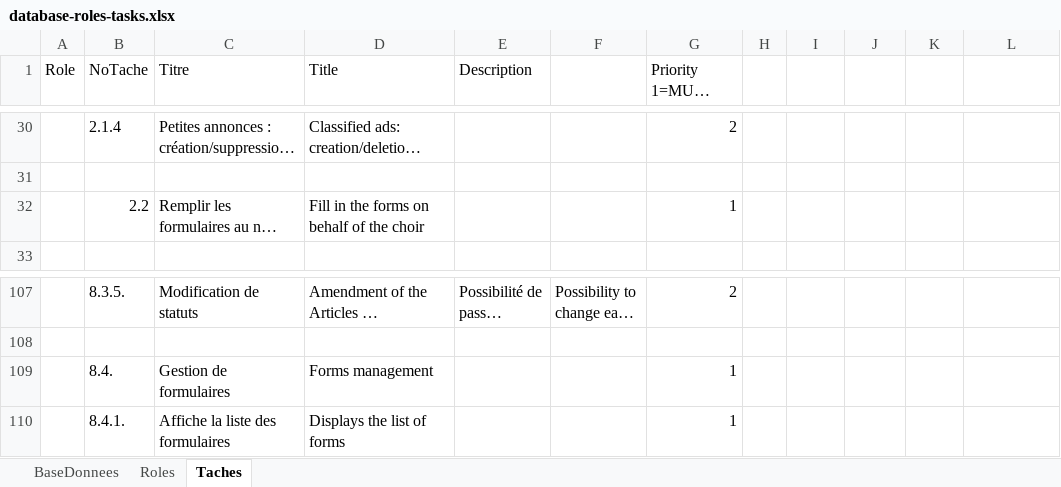
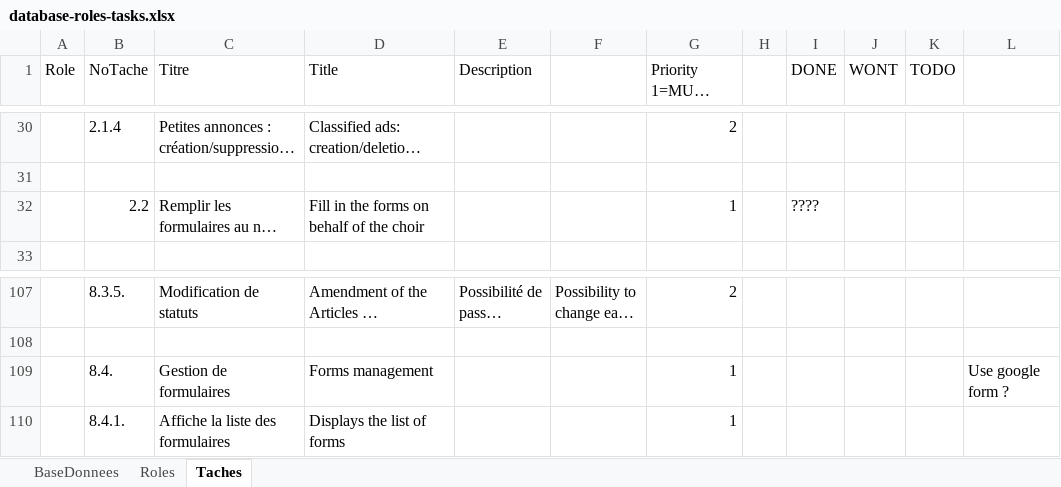
Before and after one commit to RitzAnthony/ChanterWebsite, an Excel workbook: assets/database-roles-tasks.xlsx, sheet Taches, drawn as a sheet; only a part is shown, gaps mark what is left out; long unchanged cells end in …; values as stored, in another font and other column widths than the file's, no cell formats; the diff names each change by its address in the sheet, - before the commit and + after, or states it on an @@ line.

Commit message:
Update task state in xlsx file

```diff
--- a/assets/database-roles-tasks.xlsx (sheet Taches)
+++ b/assets/database-roles-tasks.xlsx (sheet Taches)
-I1: (empty)
+I1: DONE
-J1: (empty)
+J1: WONT
-K1: (empty)
+K1: TODO
-I32 (DONE): (empty)
+I32 (DONE): ????
-L109: (empty)
+L109: Use google form ?
```
Also changed, not shown: cell formats, charts or pictures.
